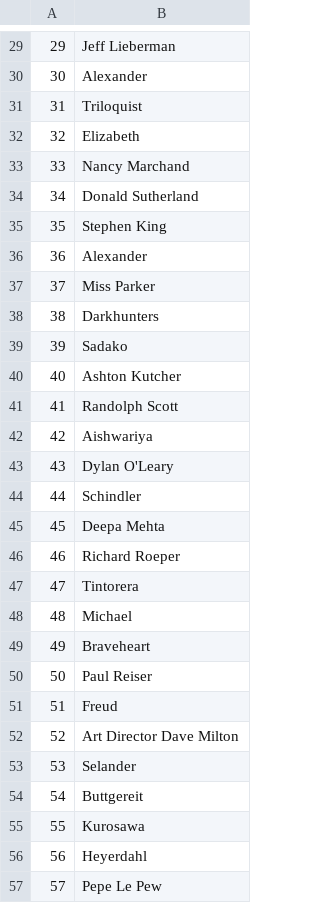
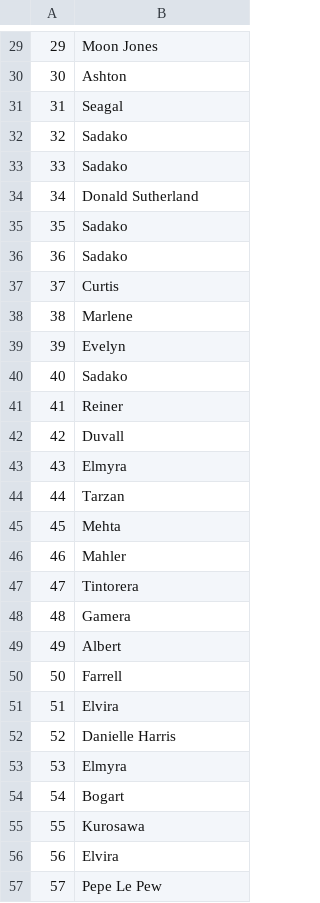
Before and after one commit to AvaneeshKhandekar/Text-Unredactor, a TSV file: submission.tsv, drawn as a sheet; only a part is shown, gaps mark what is left out; the diff covers the shown part only.

```diff
--- a/submission.tsv
+++ b/submission.tsv
@@ -29,29 +29,29 @@
-29	Jeff Lieberman
-30	Alexander
-31	Triloquist
-32	Elizabeth
-33	Nancy Marchand
+29	Moon Jones
+30	Ashton
+31	Seagal
+32	Sadako
+33	Sadako
 34	Donald Sutherland
-35	Stephen King
-36	Alexander
-37	Miss Parker
-38	Darkhunters
-39	Sadako
-40	Ashton Kutcher
-41	Randolph Scott
-42	Aishwariya
-43	Dylan O'Leary
-44	Schindler
-45	Deepa Mehta
-46	Richard Roeper
+35	Sadako
+36	Sadako
+37	Curtis
+38	Marlene
+39	Evelyn
+40	Sadako
+41	Reiner
+42	Duvall
+43	Elmyra
+44	Tarzan
+45	Mehta
+46	Mahler
 47	Tintorera
-48	Michael
-49	Braveheart
-50	Paul Reiser
-51	Freud
-52	Art Director Dave Milton
-53	Selander
-54	Buttgereit
+48	Gamera
+49	Albert
+50	Farrell
+51	Elvira
+52	Danielle Harris
+53	Elmyra
+54	Bogart
 55	Kurosawa
-56	Heyerdahl
+56	Elvira
 57	Pepe Le Pew
```
Also changed, not shown: 139 edited cells elsewhere in this file, 2 other files.
